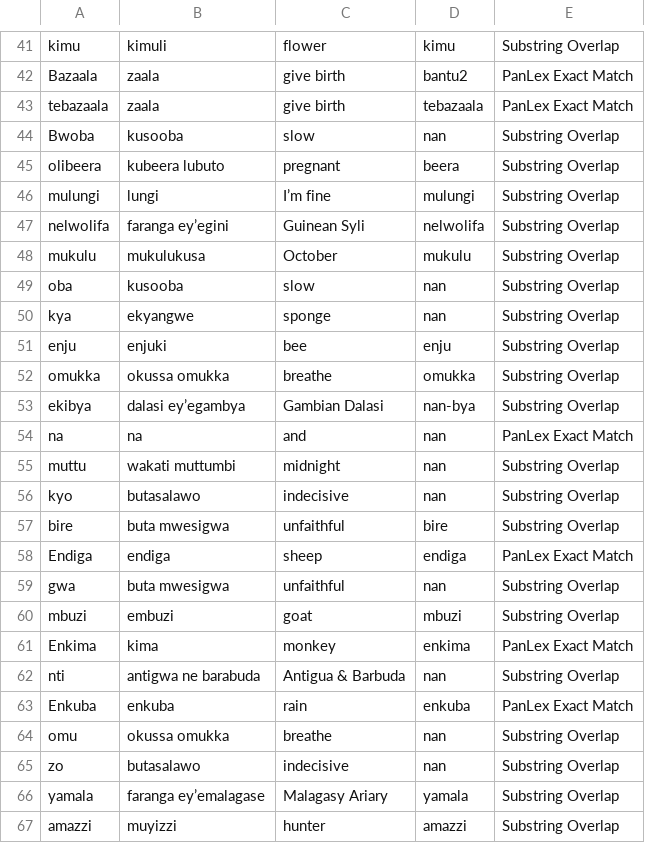
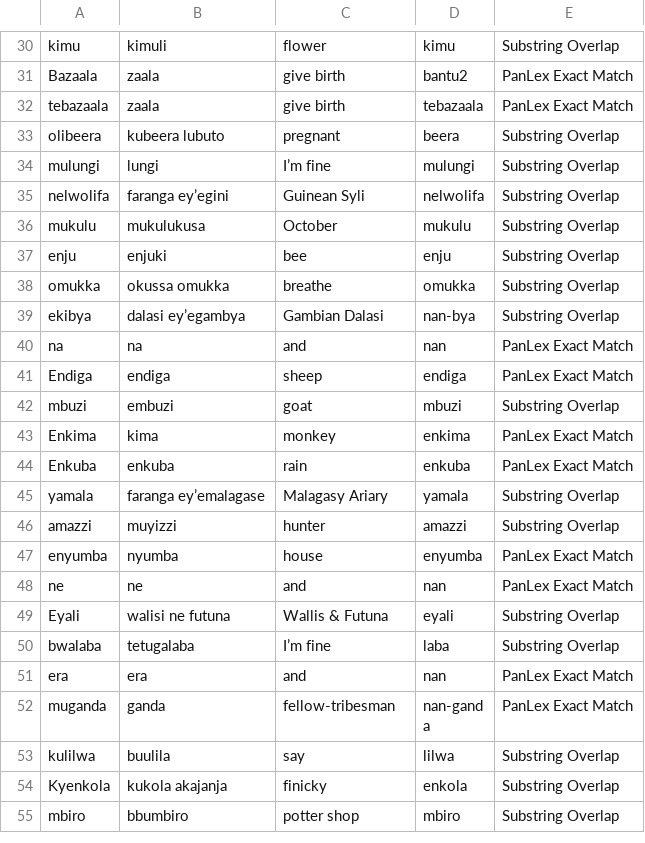
Before and after one commit to look-luc/East-African-Dataset, a CSV file: ganda_translated.csv, drawn as a sheet; only a part is shown, gaps mark what is left out; the shorter side is filled out with more unchanged rows; the diff covers the shown part only; the diff names each change by its address in the sheet, - before the commit and + after, or states it on an @@ line.

```diff
--- a/ganda_translated.csv
+++ b/ganda_translated.csv
-row 44: Bwoba | kusooba | slow | nan | Substring Overlap
-row 49: oba | kusooba | slow | nan | Substring Overlap
-row 50: kya | ekyangwe | sponge | nan | Substring Overlap
-row 55: muttu | wakati muttumbi | midnight | nan | Substring Overlap
-row 56: kyo | butasalawo | indecisive | nan | Substring Overlap
-row 57: bire | buta mwesigwa | unfaithful | bire | Substring Overlap
-row 59: gwa | buta mwesigwa | unfaithful | nan | Substring Overlap
-row 62: nti | antigwa ne barabuda | Antigua & Barbuda | nan | Substring Overlap
-row 64: omu | okussa omukka | breathe | nan | Substring Overlap
-row 65: zo | butasalawo | indecisive | nan | Substring Overlap
```
Also changed, not shown: 29 removed rows elsewhere in this file, 1 other file.
